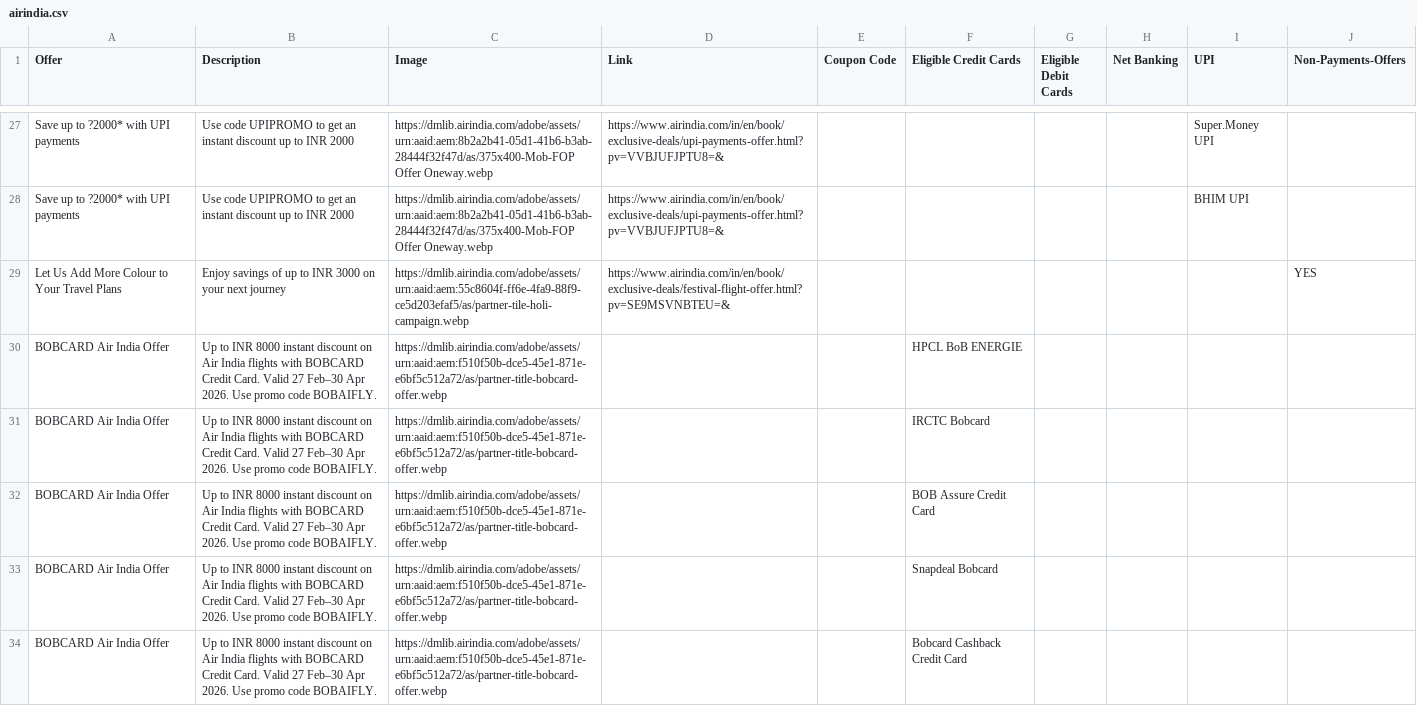
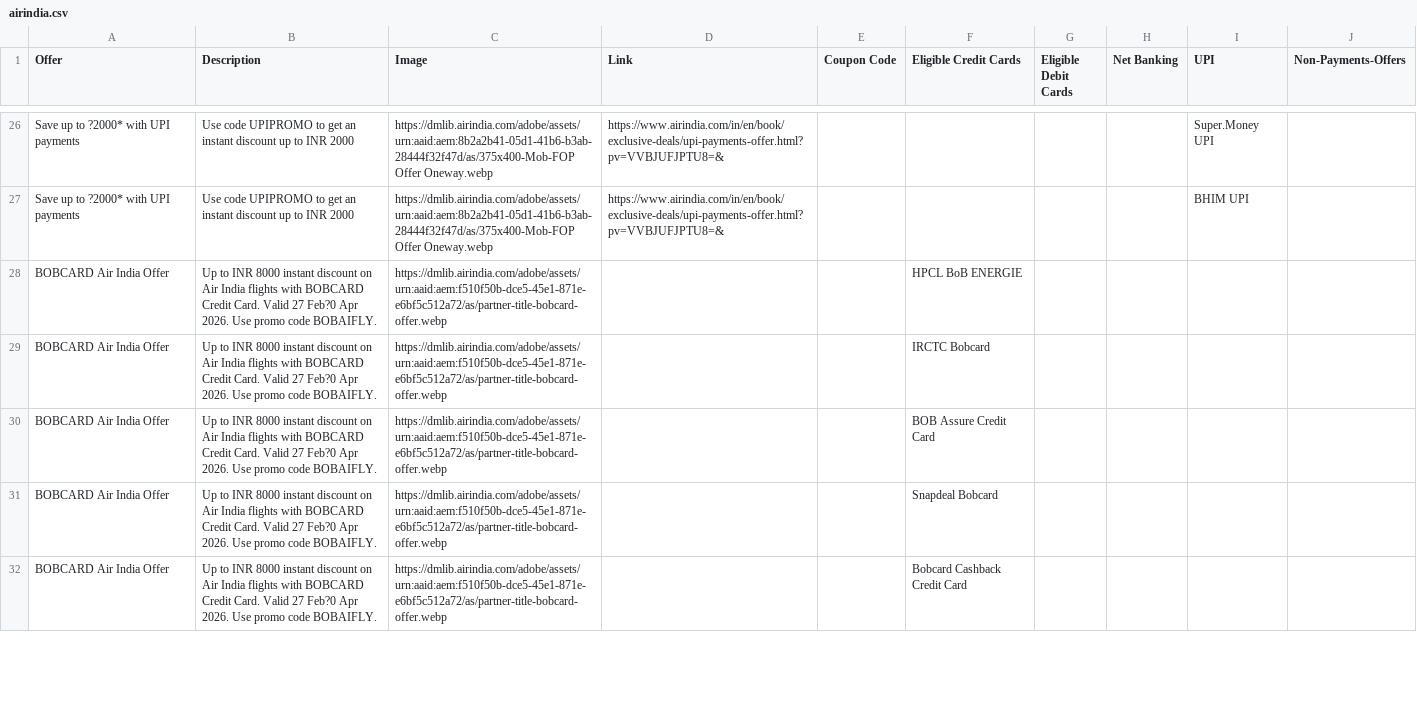
Before and after one commit to Myrupaya/Non-Payments-Offers, a CSV file: non-payments-offers/public/Airline-Offers/airindia.csv, drawn as a sheet; only a part is shown, gaps mark what is left out; removed rows and columns are numbered as before the commit, all else as after; the diff covers the shown part only; the diff names each change by its address in the sheet, - before the commit and + after, or states it on an @@ line.

```diff
--- a/non-payments-offers/public/Airline-Offers/airindia.csv
+++ b/non-payments-offers/public/Airline-Offers/airindia.csv
-row 29: Let Us Add More Colour to Your Travel Plans | Enjoy savings of up to INR 3000 on your next journey | https://dmlib.airindia.com/adobe/assets/urn:aaid:aem:55c8604f-ff6e-4fa9-88f9-ce5d203efaf5/as/partner-tile-holi-campaign.webp | https://www.airindia.com/in/en/book/exclusive-deals/festival-flight-offer.html?pv=SE9MSVNBTEU=& |  |  |  |  |  | YES
-B28:B32 (Description): …Valid 27 Feb–30 Apr 2026.…
+B28:B32 (Description): …Valid 27 Feb?0 Apr 2026.…
```
Also changed, not shown: 1 removed row and 15 edited cells elsewhere in this file, 5 other files.
